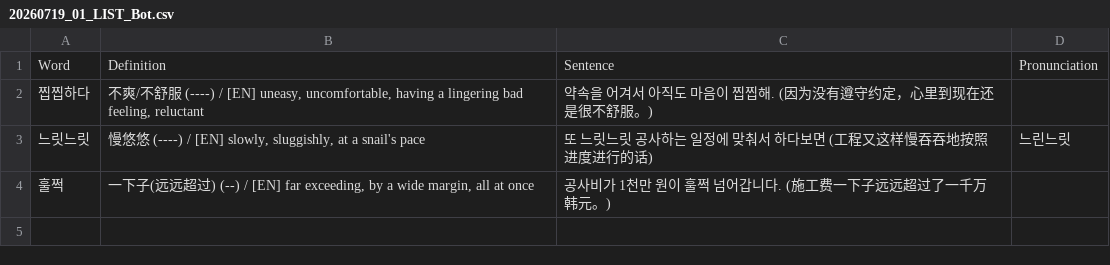
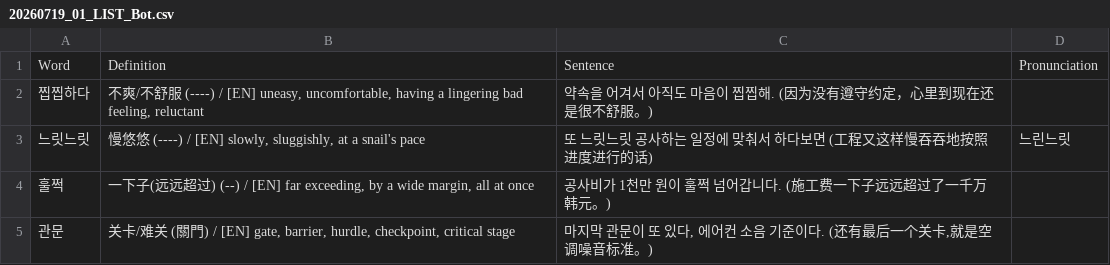
Before and after one commit to sinhong96/Korean-FlashCard-Web, a CSV file: vocablist_csv/20260719_01_LIST_Bot.csv, drawn as a sheet; the diff names each change by its address in the sheet, - before the commit and + after, or states it on an @@ line.

Commit message:
Bot: add 1 word(s)

```diff
--- a/vocablist_csv/20260719_01_LIST_Bot.csv
+++ b/vocablist_csv/20260719_01_LIST_Bot.csv
+row 5: 관문 | 关卡/难关 (關門) / [EN] gate, barrier, hurdle, checkpoint, critical stage | 마지막 관문이 또 있다, 에어컨 소음 기준이다. (还有最后一个关卡,就是空调噪音标准。)
```
